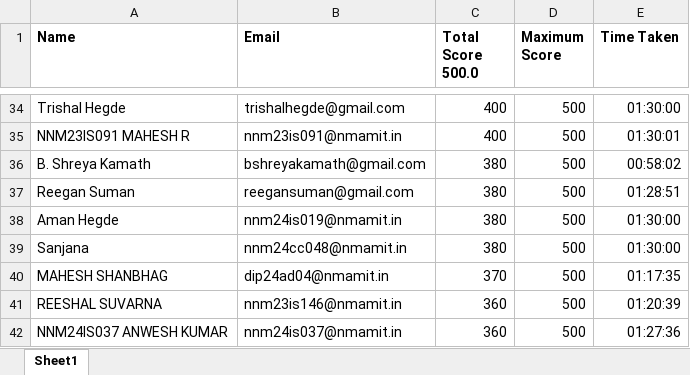
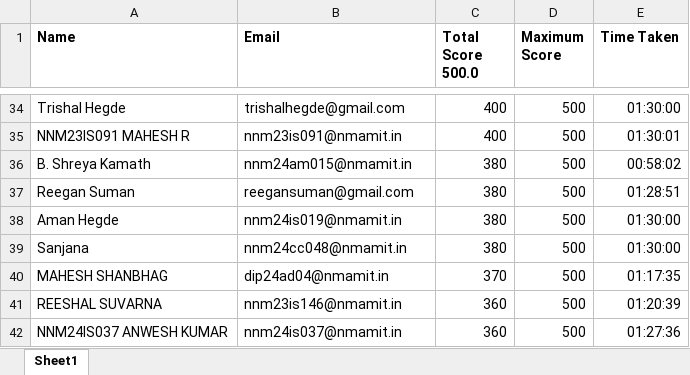
Before and after one commit to Aman-Hegde/Hackerearth_official, an Excel workbook: frontend/public/weekly_contest_1_leaderboard.xlsx, sheet Sheet1, drawn as a sheet; only a part is shown, gaps mark what is left out; values as stored, in another font and other column widths than the file's, no borders; charts and pictures not drawn; the diff names each change by its address in the sheet, - before the commit and + after, or states it on an @@ line.

Commit message:
update: week 11 leaderboard

```diff
--- a/frontend/public/weekly_contest_1_leaderboard.xlsx (sheet Sheet1)
+++ b/frontend/public/weekly_contest_1_leaderboard.xlsx (sheet Sheet1)
-B36 (Email): bshreyakamath@gmail.com
+B36 (Email): nnm24am015@nmamit.in
```
Also changed, not shown: charts or pictures, frontend/public/weekly_contest_4_leaderboard.xlsx, frontend/public/weekly_contest_5_leaderboard.xlsx, 7 other files.
